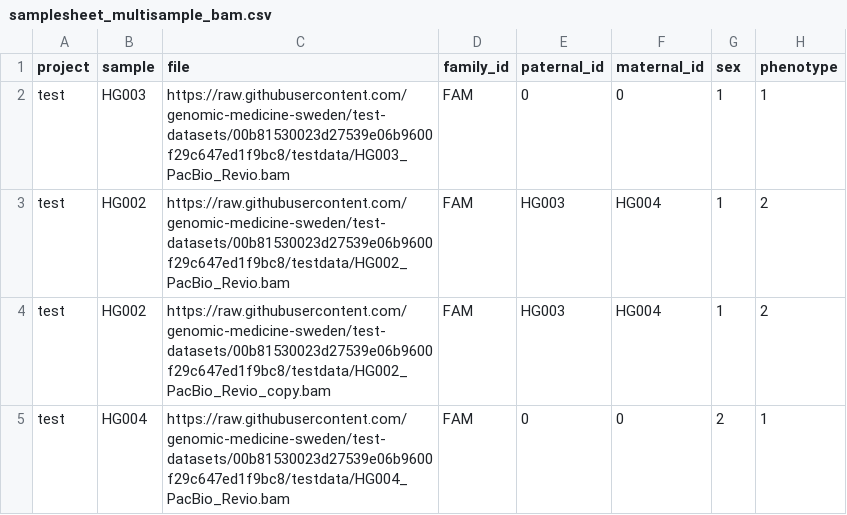
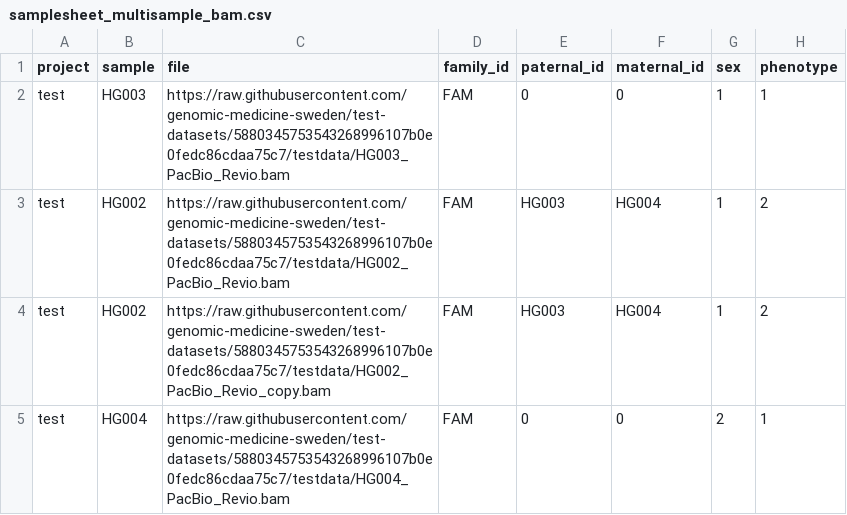
Before and after one commit to genomic-medicine-sweden/nallo, a CSV file: assets/samplesheet_multisample_bam.csv, drawn as a sheet.

```diff
--- a/assets/samplesheet_multisample_bam.csv
+++ b/assets/samplesheet_multisample_bam.csv
@@ -1,5 +1,5 @@
 project,sample,file,family_id,paternal_id,maternal_id,sex,phenotype
-test,HG003,https://raw.githubusercontent.com/genomic-medicine-sweden/test-datasets/00b81530023d27539e06b9600f29c647ed1f9bc8/testdata/HG003_PacBio_Revio.bam,FAM,0,0,1,1
-test,HG002,https://raw.githubusercontent.com/genomic-medicine-sweden/test-datasets/00b81530023d27539e06b9600f29c647ed1f9bc8/testdata/HG002_PacBio_Revio.bam,FAM,HG003,HG004,1,2
-test,HG002,https://raw.githubusercontent.com/genomic-medicine-sweden/test-datasets/00b81530023d27539e06b9600f29c647ed1f9bc8/testdata/HG002_PacBio_Revio_copy.bam,FAM,HG003,HG004,1,2
-test,HG004,https://raw.githubusercontent.com/genomic-medicine-sweden/test-datasets/00b81530023d27539e06b9600f29c647ed1f9bc8/testdata/HG004_PacBio_Revio.bam,FAM,0,0,2,1
+test,HG003,https://raw.githubusercontent.com/genomic-medicine-sweden/test-datasets/5880345753543268996107b0e0fedc86cdaa75c7/testdata/HG003_PacBio_Revio.bam,FAM,0,0,1,1
+test,HG002,https://raw.githubusercontent.com/genomic-medicine-sweden/test-datasets/5880345753543268996107b0e0fedc86cdaa75c7/testdata/HG002_PacBio_Revio.bam,FAM,HG003,HG004,1,2
+test,HG002,https://raw.githubusercontent.com/genomic-medicine-sweden/test-datasets/5880345753543268996107b0e0fedc86cdaa75c7/testdata/HG002_PacBio_Revio_copy.bam,FAM,HG003,HG004,1,2
+test,HG004,https://raw.githubusercontent.com/genomic-medicine-sweden/test-datasets/5880345753543268996107b0e0fedc86cdaa75c7/testdata/HG004_PacBio_Revio.bam,FAM,0,0,2,1
```
Also changed, not shown: assets/echtvar_snv_databases.csv, assets/samplesheet.csv, 9 other files.
